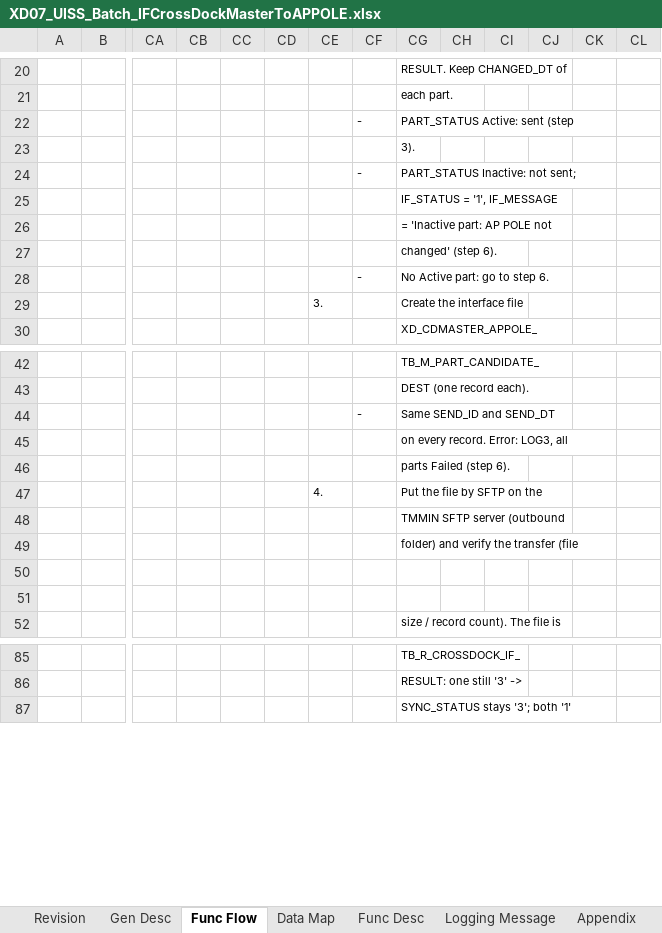
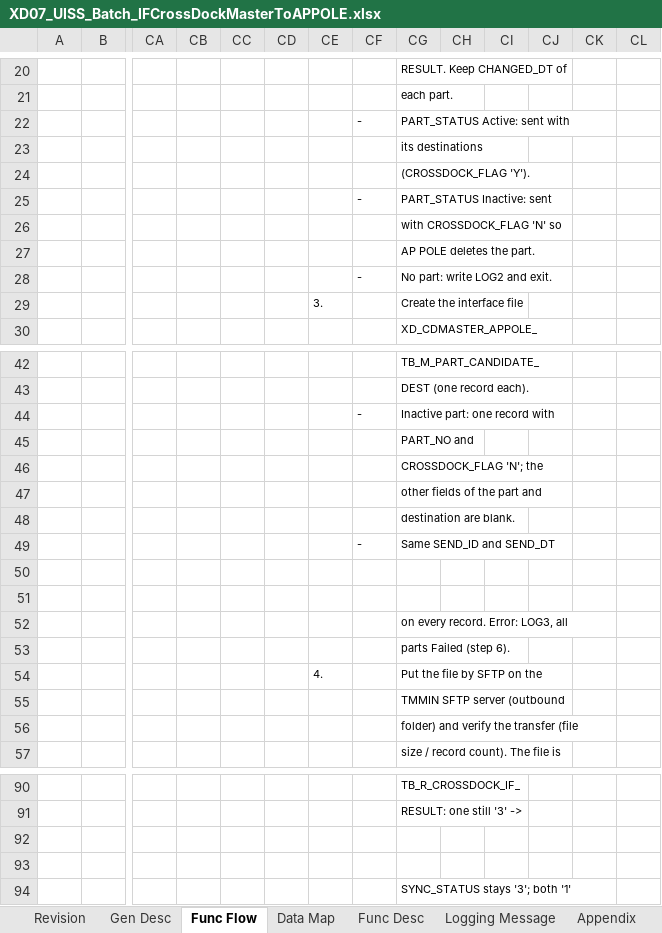
Before and after one commit to ivanrayhannn/crossdockpoc, an Excel workbook: deliverables/function_list_v2/uiss/XD07_UISS_Batch_IFCrossDockMasterToAPPOLE.xlsx, sheet Func Flow, drawn as a sheet; only a part is shown, gaps mark what is left out; values as stored, in another font and other column widths than the file's, no borders; formulas without a stored value are shown as written; charts and pictures not drawn; removed rows and columns are numbered as before the commit, all else as after; rows hold the shown columns only; the diff covers the shown part only; the diff names each change by its address in the sheet, - before the commit and + after, or states it on an @@ line.

```diff
--- a/deliverables/function_list_v2/uiss/XD07_UISS_Batch_IFCrossDockMasterToAPPOLE.xlsx (sheet Func Flow)
+++ b/deliverables/function_list_v2/uiss/XD07_UISS_Batch_IFCrossDockMasterToAPPOLE.xlsx (sheet Func Flow)
-CG22: PART_STATUS Active: sent (step
+CG22: PART_STATUS Active: sent with
-CG23: 3).
+CG23: its destinations
+row 24:  |  |  |  |  |  |  |  | (CROSSDOCK_FLAG 'Y').
-CG25: PART_STATUS Inactive: not sent;
+CG25: PART_STATUS Inactive: sent
-CG26: IF_STATUS = '1', IF_MESSAGE
+CG26: with CROSSDOCK_FLAG 'N' so
-CG27: = 'Inactive part: AP POLE not
+CG27: AP POLE deletes the part.
-row 27:  |  |  |  |  |  |  |  | changed' (step 6).
-CG28: No Active part: go to step 6.
+CG28: No part: write LOG2 and exit.
+row 44:  |  |  |  |  |  |  | - | Inactive part: one record with
+row 45:  |  |  |  |  |  |  |  | PART_NO and
+row 46:  |  |  |  |  |  |  |  | CROSSDOCK_FLAG 'N'; the
+row 47:  |  |  |  |  |  |  |  | other fields of the part and
+row 48:  |  |  |  |  |  |  |  | destination are blank.
+row 50: (empty)
+row 51: (empty)
-row 50: (empty)
-row 51: (empty)
+row 92: (empty)
+row 93: (empty)
```
Also changed, not shown: 2 removed rows elsewhere in this sheet, sheet Gen Desc, sheet Func Desc, sheet Data Map, charts or pictures, deliverables/function_list_v2/uiss/XD05_UISS_Batch_DADVolumeCalculation.xlsx, deliverables/function_list_v2/uiss/XD06_UISS_Batch_IFCrossDockMasterToGTOPAS.xlsx, 11 other files.
